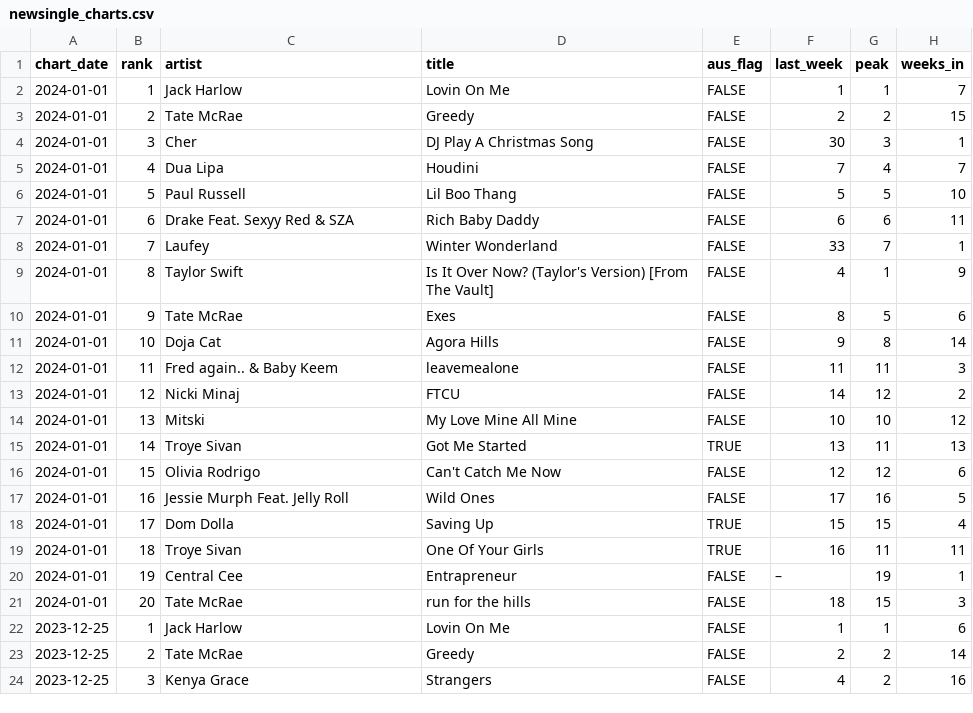
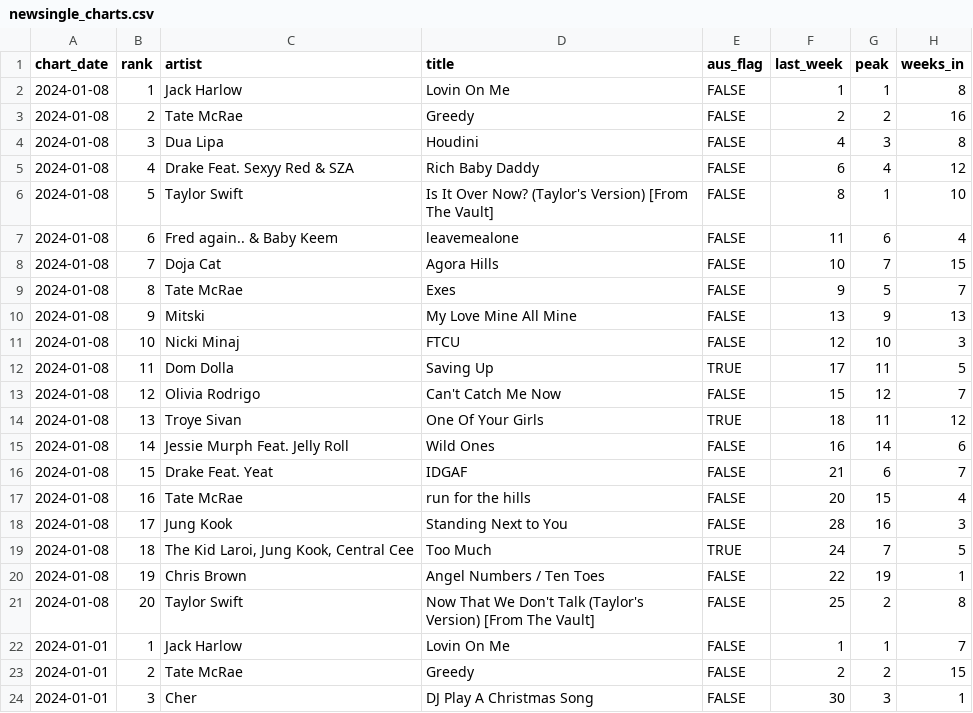
Before and after one commit to caseybriggs/ARIA-charts, a CSV file: newsingle_charts.csv, drawn as a sheet; only a part is shown; the shorter side is filled out with more unchanged rows.

```diff
--- a/newsingle_charts.csv
+++ b/newsingle_charts.csv
@@ -1,2 +1,22 @@
 "chart_date","rank","artist","title","aus_flag","last_week","peak","weeks_in"
+2024-01-08,1,"Jack Harlow","Lovin On Me",FALSE,"1",1,8
+2024-01-08,2,"Tate McRae","Greedy",FALSE,"2",2,16
+2024-01-08,3,"Dua Lipa","Houdini",FALSE,"4",3,8
+2024-01-08,4,"Drake Feat. Sexyy Red & SZA","Rich Baby Daddy",FALSE,"6",4,12
+2024-01-08,5,"Taylor Swift","Is It Over Now? (Taylor's Version) [From The Vault]",FALSE,"8",1,10
+2024-01-08,6,"Fred again.. & Baby Keem","leavemealone",FALSE,"11",6,4
+2024-01-08,7,"Doja Cat","Agora Hills",FALSE,"10",7,15
+2024-01-08,8,"Tate McRae","Exes",FALSE,"9",5,7
+2024-01-08,9,"Mitski","My Love Mine All Mine",FALSE,"13",9,13
+2024-01-08,10,"Nicki Minaj","FTCU",FALSE,"12",10,3
+2024-01-08,11,"Dom Dolla","Saving Up",TRUE,"17",11,5
+2024-01-08,12,"Olivia Rodrigo","Can't Catch Me Now",FALSE,"15",12,7
+2024-01-08,13,"Troye Sivan","One Of Your Girls",TRUE,"18",11,12
+2024-01-08,14,"Jessie Murph Feat. Jelly Roll","Wild Ones",FALSE,"16",14,6
+2024-01-08,15,"Drake Feat. Yeat","IDGAF",FALSE,"21",6,7
+2024-01-08,16,"Tate McRae","run for the hills",FALSE,"20",15,4
+2024-01-08,17,"Jung Kook","Standing Next to You",FALSE,"28",16,3
+2024-01-08,18,"The Kid Laroi, Jung Kook, Central Cee","Too Much",TRUE,"24",7,5
+2024-01-08,19,"Chris Brown","Angel Numbers / Ten Toes",FALSE,"22",19,1
+2024-01-08,20,"Taylor Swift","Now That We Don't Talk (Taylor's Version) [From The Vault]",FALSE,"25",2,8
 2024-01-01,1,"Jack Harlow","Lovin On Me",FALSE,"1",1,7
```
Also changed, not shown: 2 other files.
